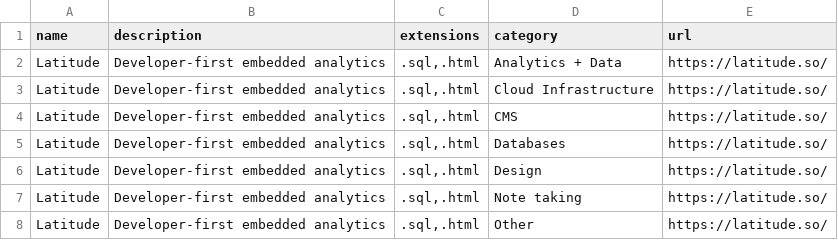
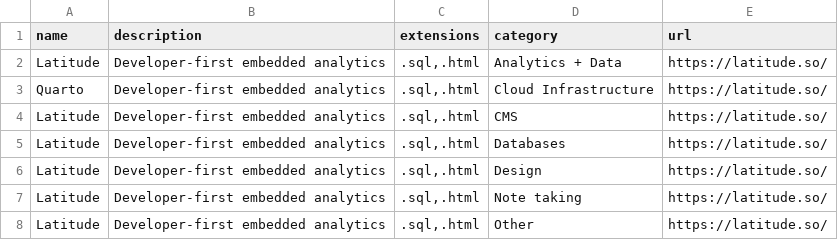
Before and after one commit to latitude-dev/file-over-app, a CSV file: queries/products.csv, drawn as a sheet.

```diff
--- a/queries/products.csv
+++ b/queries/products.csv
@@ -2,3 +2,3 @@ name,description,extensions,category,url
 "Latitude","Developer-first embedded analytics",".sql,.html","Analytics + Data","https://latitude.so/"
-"Latitude","Developer-first embedded analytics",".sql,.html","Cloud Infrastructure","https://latitude.so/"
+"Quarto","Developer-first embedded analytics",".sql,.html","Cloud Infrastructure","https://latitude.so/"
 "Latitude","Developer-first embedded analytics",".sql,.html","CMS","https://latitude.so/"
```
Also changed, not shown: 3 other files.
